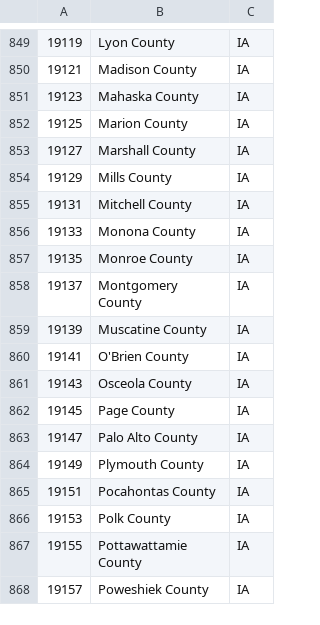
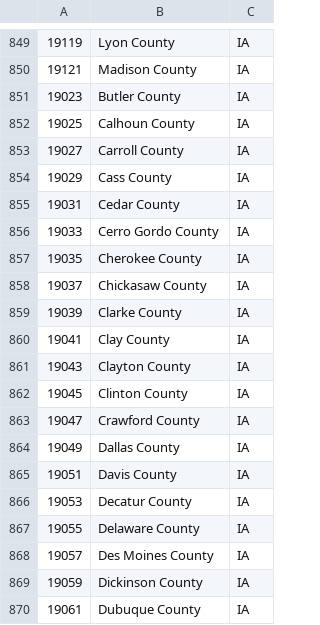
Before and after one commit to Timmy387/TrailMetrics, a CSV file: ExtraFiles/countyState.csv (was ExtraFiles/fips-by-state.csv), drawn as a sheet; only a part is shown, gaps mark what is left out; the shorter side is filled out with more unchanged rows; the diff covers the shown part only; the diff names each change by its address in the sheet, - before the commit and + after, or states it on an @@ line.

Commit message:
csv

```diff
--- a/ExtraFiles/fips-by-state.csv
+++ b/ExtraFiles/countyState.csv
+row 851: 19023 | Butler County | IA
+row 852: 19025 | Calhoun County | IA
+row 853: 19027 | Carroll County | IA
+row 854: 19029 | Cass County | IA
+row 855: 19031 | Cedar County | IA
+row 856: 19033 | Cerro Gordo County | IA
+row 857: 19035 | Cherokee County | IA
+row 858: 19037 | Chickasaw County | IA
+row 859: 19039 | Clarke County | IA
+row 860: 19041 | Clay County | IA
+row 861: 19043 | Clayton County | IA
+row 862: 19045 | Clinton County | IA
+row 863: 19047 | Crawford County | IA
+row 864: 19049 | Dallas County | IA
+row 865: 19051 | Davis County | IA
+row 866: 19053 | Decatur County | IA
+row 867: 19055 | Delaware County | IA
+row 868: 19057 | Des Moines County | IA
+row 869: 19059 | Dickinson County | IA
+row 870: 19061 | Dubuque County | IA
```
Also changed, not shown: 30 added rows and 1 edited cell elsewhere in this file.
